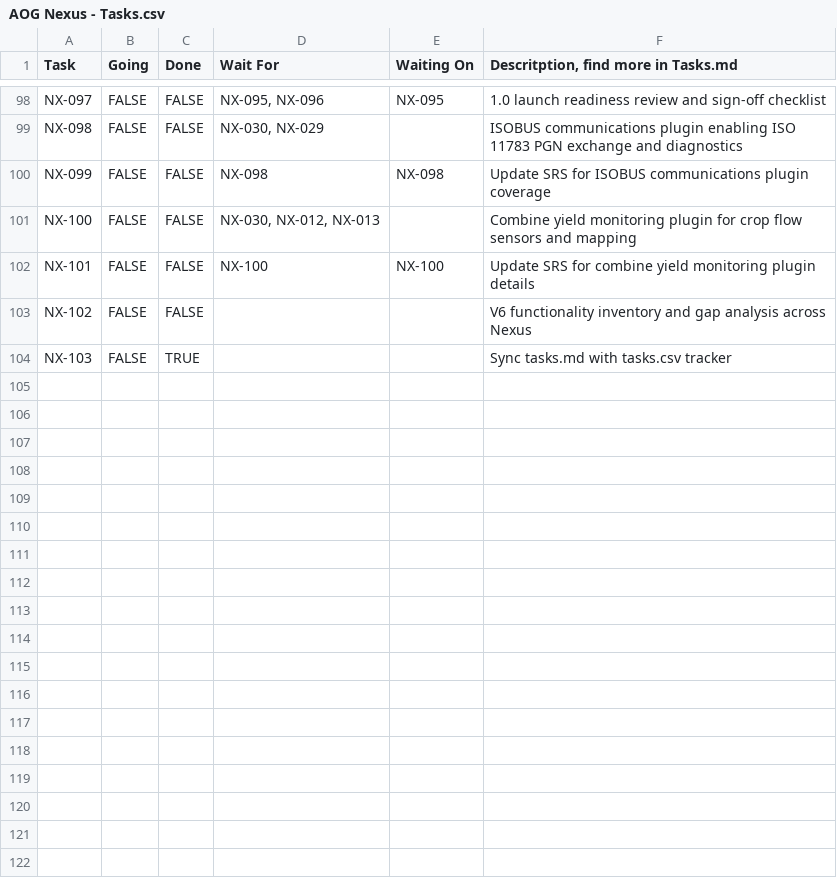
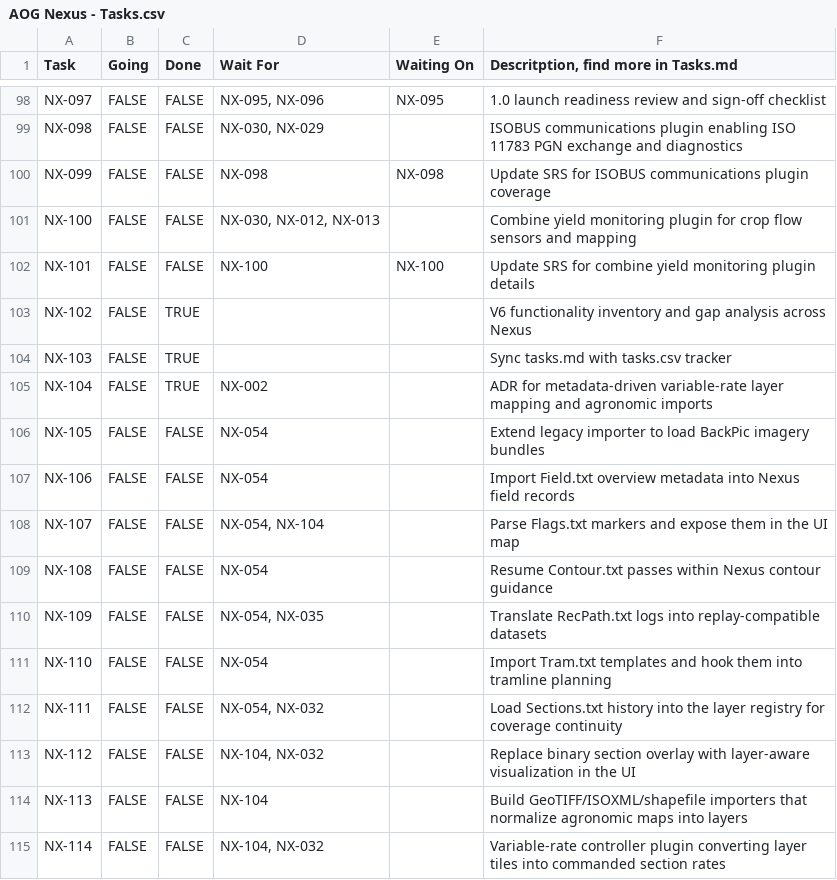
Before and after one commit to FortneyMFG/AgOpenGPS-Nexus, a CSV file: AOG Nexus - Tasks.csv, drawn as a sheet; only a part is shown, gaps mark what is left out.

Commit message:
docs: capture variable-layer plan (NX-104)

```diff
--- a/AOG Nexus - Tasks.csv
+++ b/AOG Nexus - Tasks.csv
@@ -102,3 +102,14 @@ NX-100,FALSE,FALSE,"NX-030, NX-012, NX-013",,Combine yield monitoring plugin for
 NX-101,FALSE,FALSE,NX-100,NX-100,Update SRS for combine yield monitoring plugin details
-NX-102,FALSE,FALSE,,,V6 functionality inventory and gap analysis across Nexus
+NX-102,FALSE,TRUE,,,V6 functionality inventory and gap analysis across Nexus
 NX-103,FALSE,TRUE,,,Sync tasks.md with tasks.csv tracker
+NX-104,FALSE,TRUE,NX-002,,"ADR for metadata-driven variable-rate layer mapping and agronomic imports"
+NX-105,FALSE,FALSE,NX-054,,Extend legacy importer to load BackPic imagery bundles
+NX-106,FALSE,FALSE,NX-054,,Import Field.txt overview metadata into Nexus field records
+NX-107,FALSE,FALSE,"NX-054, NX-104",,Parse Flags.txt markers and expose them in the UI map
+NX-108,FALSE,FALSE,NX-054,,Resume Contour.txt passes within Nexus contour guidance
+NX-109,FALSE,FALSE,"NX-054, NX-035",,Translate RecPath.txt logs into replay-compatible datasets
+NX-110,FALSE,FALSE,NX-054,,Import Tram.txt templates and hook them into tramline planning
+NX-111,FALSE,FALSE,"NX-054, NX-032",,Load Sections.txt history into the layer registry for coverage continuity
+NX-112,FALSE,FALSE,"NX-104, NX-032",,Replace binary section overlay with layer-aware visualization in the UI
+NX-113,FALSE,FALSE,NX-104,,Build GeoTIFF/ISOXML/shapefile importers that normalize agronomic maps into layers
+NX-114,FALSE,FALSE,"NX-104, NX-032",,Variable-rate controller plugin converting layer tiles into commanded section rates
```
Also changed, not shown: 3 other files.
